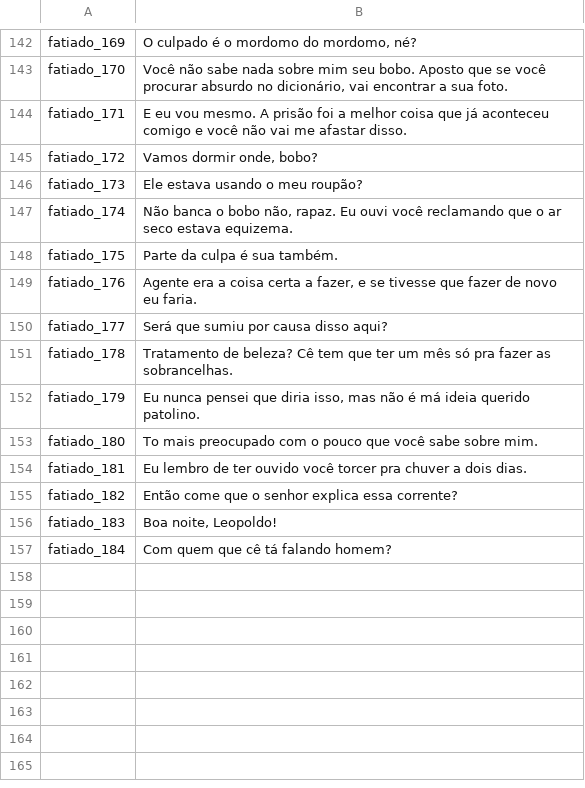
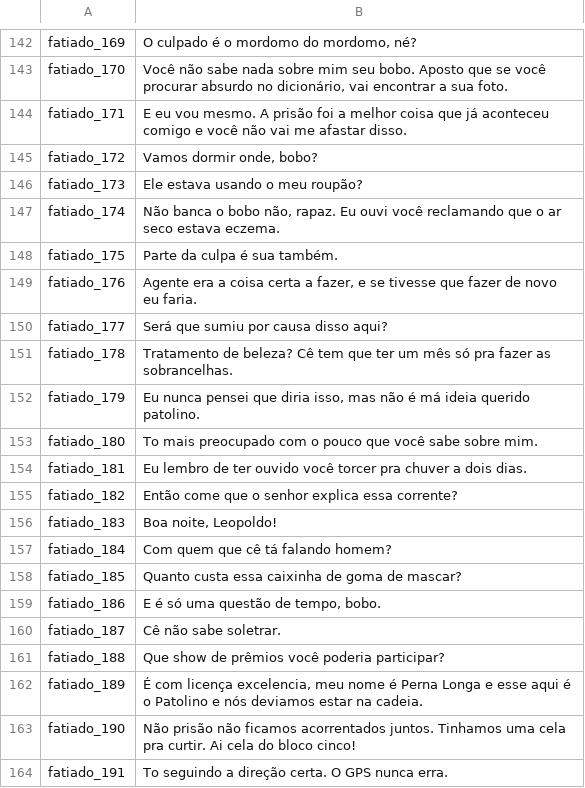
Before and after one commit to maicomferre/fine-tuning-com-pt_BR-faber-medium-voz-perna-long, a CSV file: dataset/metadata.csv, drawn as a sheet; only a part is shown, gaps mark what is left out.

```diff
--- a/dataset/metadata.csv
+++ b/dataset/metadata.csv
@@ -146,3 +146,3 @@ fatiado_172|Vamos dormir onde, bobo?
 fatiado_173|Ele estava usando o meu roupão?
-fatiado_174|Não banca o bobo não, rapaz. Eu ouvi você reclamando que o ar seco estava equizema.
+fatiado_174|Não banca o bobo não, rapaz. Eu ouvi você reclamando que o ar seco estava eczema.
 fatiado_175|Parte da culpa é sua também.
@@ -157 +157,8 @@ fatiado_183|Boa noite, Leopoldo!
 fatiado_184|Com quem que cê tá falando homem?
+fatiado_185|Quanto custa essa caixinha de goma de mascar?
+fatiado_186|E é só uma questão de tempo, bobo.
+fatiado_187|Cê não sabe soletrar.
+fatiado_188|Que show de prêmios você poderia participar?
+fatiado_189|É com licença excelencia, meu nome é Perna Longa e esse aqui é o Patolino e nós deviamos estar na cadeia.
+fatiado_190|Não prisão não ficamos acorrentados juntos. Tinhamos uma cela pra curtir. Ai cela do bloco cinco!
+fatiado_191|To seguindo a direção certa. O GPS nunca erra.
```
Also changed, not shown: 7 other files.
